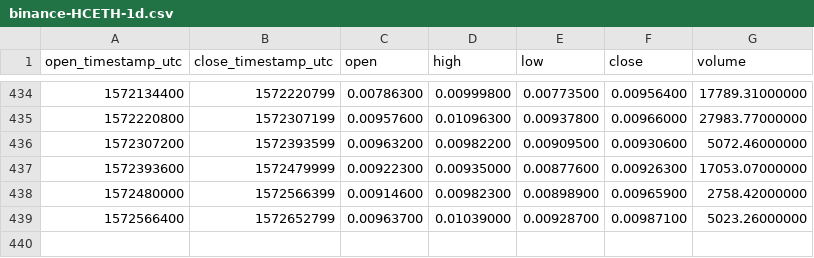
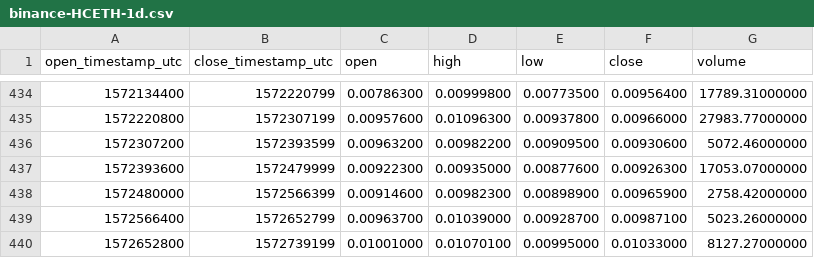
Before and after one commit to cryptobigbro/binance-HCETH, a CSV file: binance-HCETH-1d.csv, drawn as a sheet; only a part is shown, gaps mark what is left out.

```diff
--- a/binance-HCETH-1d.csv
+++ b/binance-HCETH-1d.csv
@@ -439 +439,2 @@ open_timestamp_utc,close_timestamp_utc,open,high,low,close,volume
 1572566400,1572652799,0.00963700,0.01039000,0.00928700,0.00987100,5023.26000000
+1572652800,1572739199,0.01001000,0.01070100,0.00995000,0.01033000,8127.27000000
```
Also changed, not shown: binance-HCETH-1h.csv.
